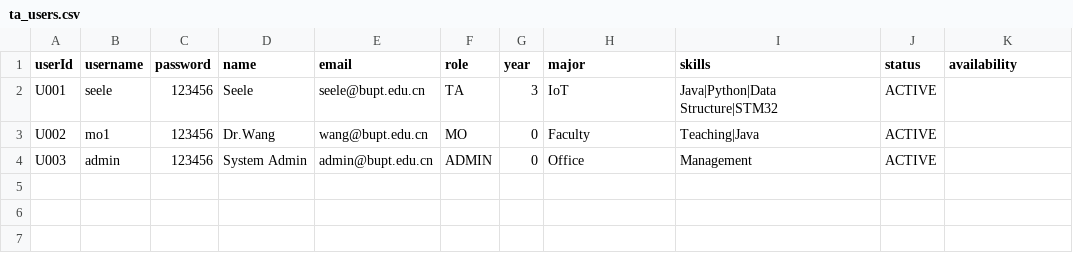
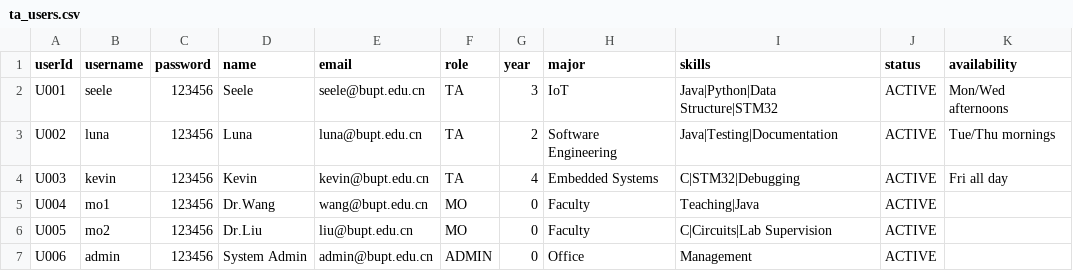
Before and after one commit to ccc-7/lztinternationallzt, a CSV file: data/ta_users.csv, drawn as a sheet.

Commit message:
Revise base Data

```diff
--- a/data/ta_users.csv
+++ b/data/ta_users.csv
@@ -1,4 +1,7 @@
 userId,username,password,name,email,role,year,major,skills,status,availability
-U001,seele,123456,Seele,seele@bupt.edu.cn,TA,3,IoT,Java|Python|Data Structure|STM32,ACTIVE,
-U002,mo1,123456,Dr.Wang,wang@bupt.edu.cn,MO,0,Faculty,Teaching|Java,ACTIVE,
-U003,admin,123456,System Admin,admin@bupt.edu.cn,ADMIN,0,Office,Management,ACTIVE,
+U001,seele,123456,Seele,seele@bupt.edu.cn,TA,3,IoT,Java|Python|Data Structure|STM32,ACTIVE,Mon/Wed afternoons
+U002,luna,123456,Luna,luna@bupt.edu.cn,TA,2,Software Engineering,Java|Testing|Documentation,ACTIVE,Tue/Thu mornings
+U003,kevin,123456,Kevin,kevin@bupt.edu.cn,TA,4,Embedded Systems,C|STM32|Debugging,ACTIVE,Fri all day
+U004,mo1,123456,Dr.Wang,wang@bupt.edu.cn,MO,0,Faculty,Teaching|Java,ACTIVE,
+U005,mo2,123456,Dr.Liu,liu@bupt.edu.cn,MO,0,Faculty,C|Circuits|Lab Supervision,ACTIVE,
+U006,admin,123456,System Admin,admin@bupt.edu.cn,ADMIN,0,Office,Management,ACTIVE,
```
Also changed, not shown: data/jobs.csv.
